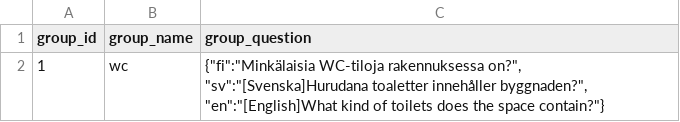
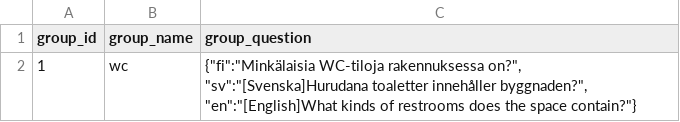
Before and after one commit to Ohtu-FaceTed/FaceTed-Backend, a CSV file: data/attribute_groups.csv, drawn as a sheet.

Commit message:
Update attribute_groups.csv
just fixed a sentence that was bugging me.

```diff
--- a/data/attribute_groups.csv
+++ b/data/attribute_groups.csv
@@ -1,2 +1,2 @@
 group_id,group_name,group_question
-1,wc,"{""fi"":""Minkälaisia WC-tiloja rakennuksessa on?"", ""sv"":""[Svenska]Hurudana toaletter innehåller byggnaden?"", ""en"":""[English]What kind of toilets does the space contain?""}"
+1,wc,"{""fi"":""Minkälaisia WC-tiloja rakennuksessa on?"", ""sv"":""[Svenska]Hurudana toaletter innehåller byggnaden?"", ""en"":""[English]What kinds of restrooms does the space contain?""}"
```
